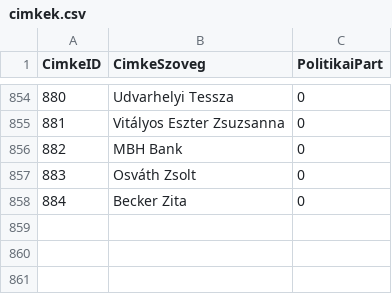
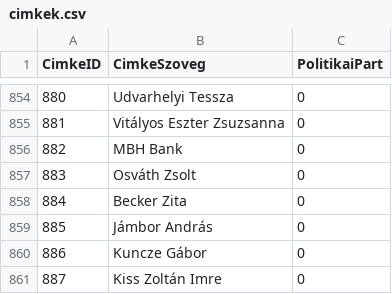
Before and after one commit to tamas-ferenci/HelyreigazitasFigyelo, a CSV file: cimkek.csv, drawn as a sheet; only a part is shown, gaps mark what is left out; the diff names each change by its address in the sheet, - before the commit and + after, or states it on an @@ line.

```diff
--- a/cimkek.csv
+++ b/cimkek.csv
+row 859: 885 | Jámbor András | 0
+row 860: 886 | Kuncze Gábor | 0
+row 861: 887 | Kiss Zoltán Imre | 0
```
Also changed, not shown: cimke_helyreigazitas.csv, 6 other files.
